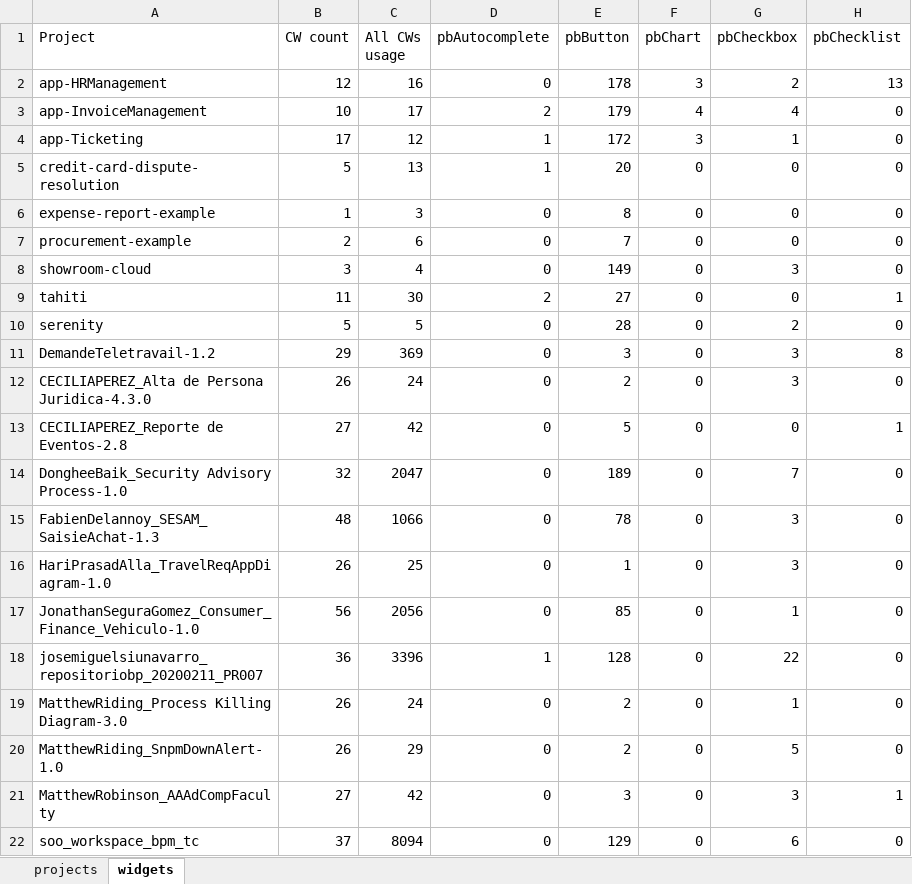
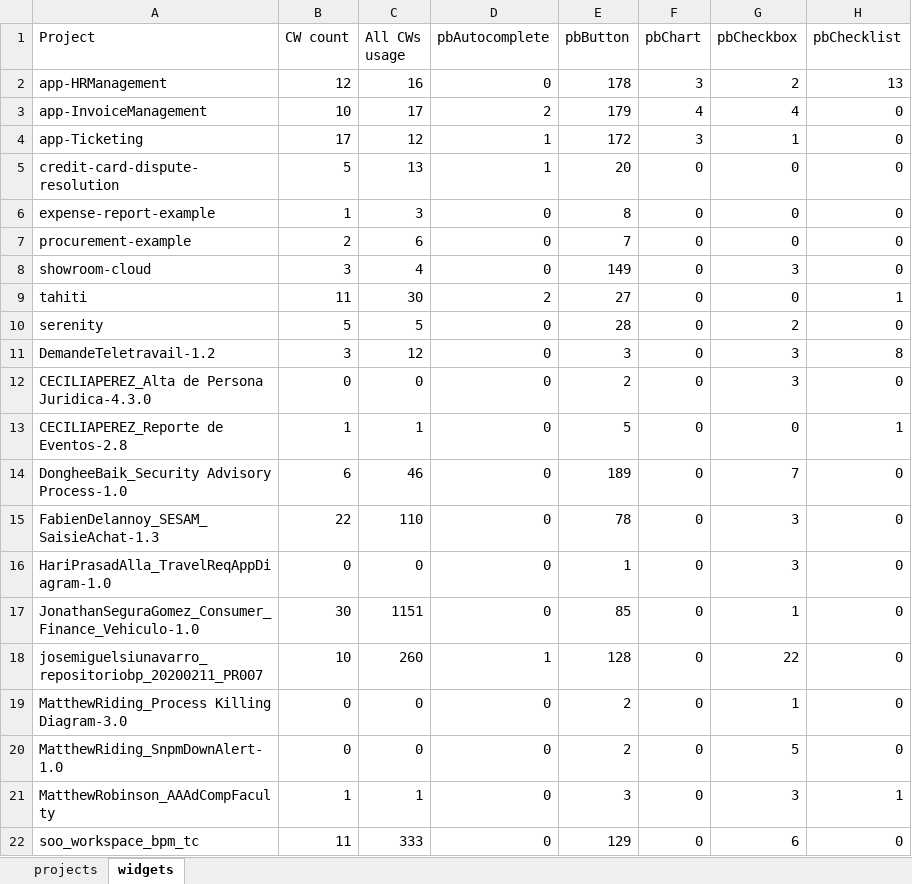
Before and after one commit to jbaudot85/bonita-project-artifact-analyzer, an Excel workbook: artifact-counter/summary.xlsx, sheet widgets, drawn as a sheet; only a part is shown; values as stored, in another font and other column widths than the file's, no borders; the diff names each change by its address in the sheet, - before the commit and + after, or states it on an @@ line.

Commit message:
Exclude UID provided widgets from custom widget retrievial on workspace projects

```diff
--- a/artifact-counter/summary.xlsx (sheet widgets)
+++ b/artifact-counter/summary.xlsx (sheet widgets)
-B11 (CW count): 29
+B11 (CW count): 3
-C11 (All CWs usage): 369
+C11 (All CWs usage): 12
-B12 (CW count): 26
+B12 (CW count): 0
-C12 (All CWs usage): 24
+C12 (All CWs usage): 0
-B13 (CW count): 27
+B13 (CW count): 1
-C13 (All CWs usage): 42
+C13 (All CWs usage): 1
-B14 (CW count): 32
+B14 (CW count): 6
-C14 (All CWs usage): 2047
+C14 (All CWs usage): 46
-B15 (CW count): 48
+B15 (CW count): 22
-C15 (All CWs usage): 1066
+C15 (All CWs usage): 110
-B16 (CW count): 26
+B16 (CW count): 0
-C16 (All CWs usage): 25
+C16 (All CWs usage): 0
-B17 (CW count): 56
+B17 (CW count): 30
-C17 (All CWs usage): 2056
+C17 (All CWs usage): 1151
-B18 (CW count): 36
+B18 (CW count): 10
-C18 (All CWs usage): 3396
+C18 (All CWs usage): 260
-B19:B20 (CW count): 26
+B19:B20 (CW count): 0
-C19 (All CWs usage): 24
+C19 (All CWs usage): 0
-C20 (All CWs usage): 29
+C20 (All CWs usage): 0
-B21 (CW count): 27
+B21 (CW count): 1
-C21 (All CWs usage): 42
+C21 (All CWs usage): 1
-B22 (CW count): 37
+B22 (CW count): 11
-C22 (All CWs usage): 8094
+C22 (All CWs usage): 333
```
Also changed, not shown: sheet projects, 11 other files.
